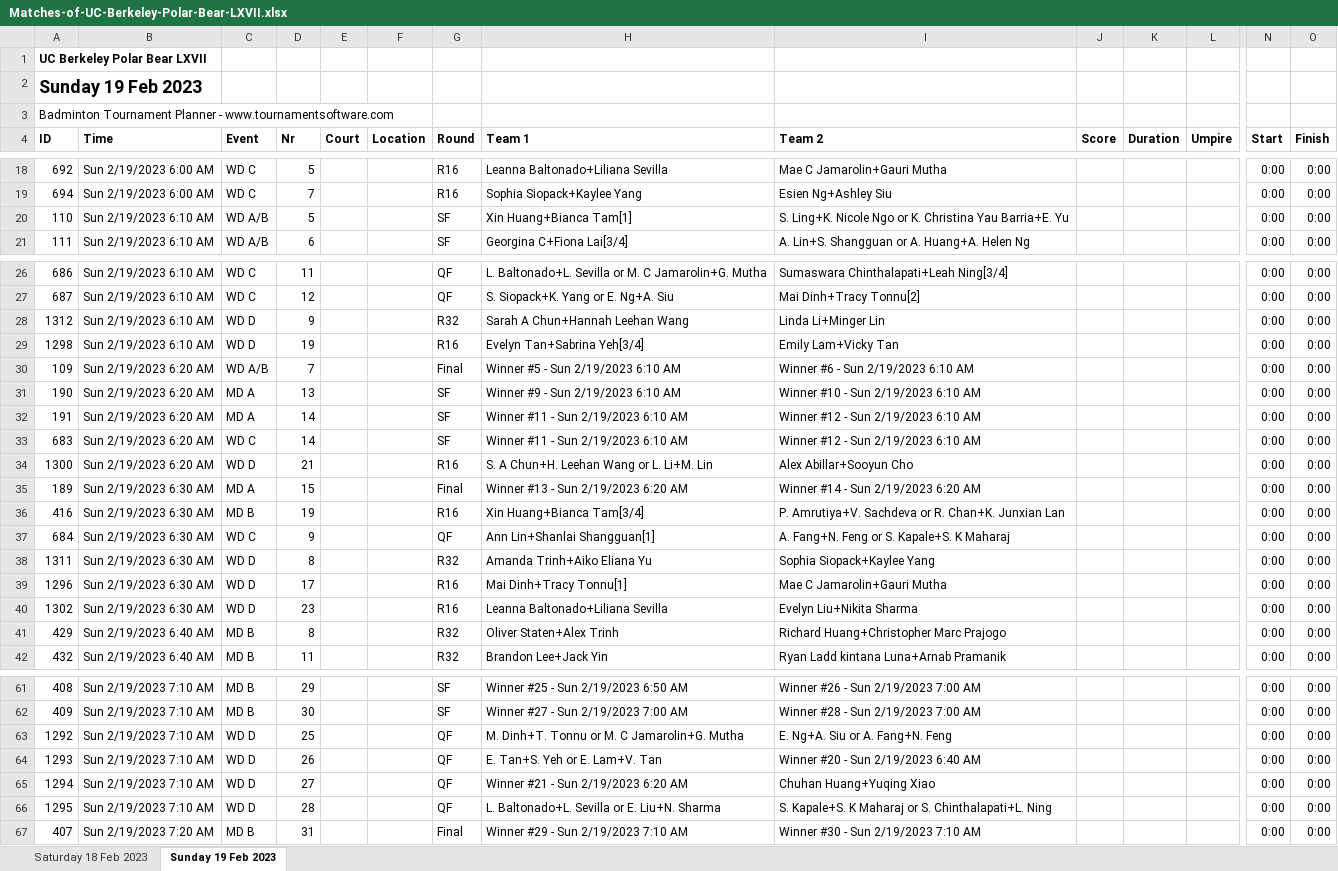
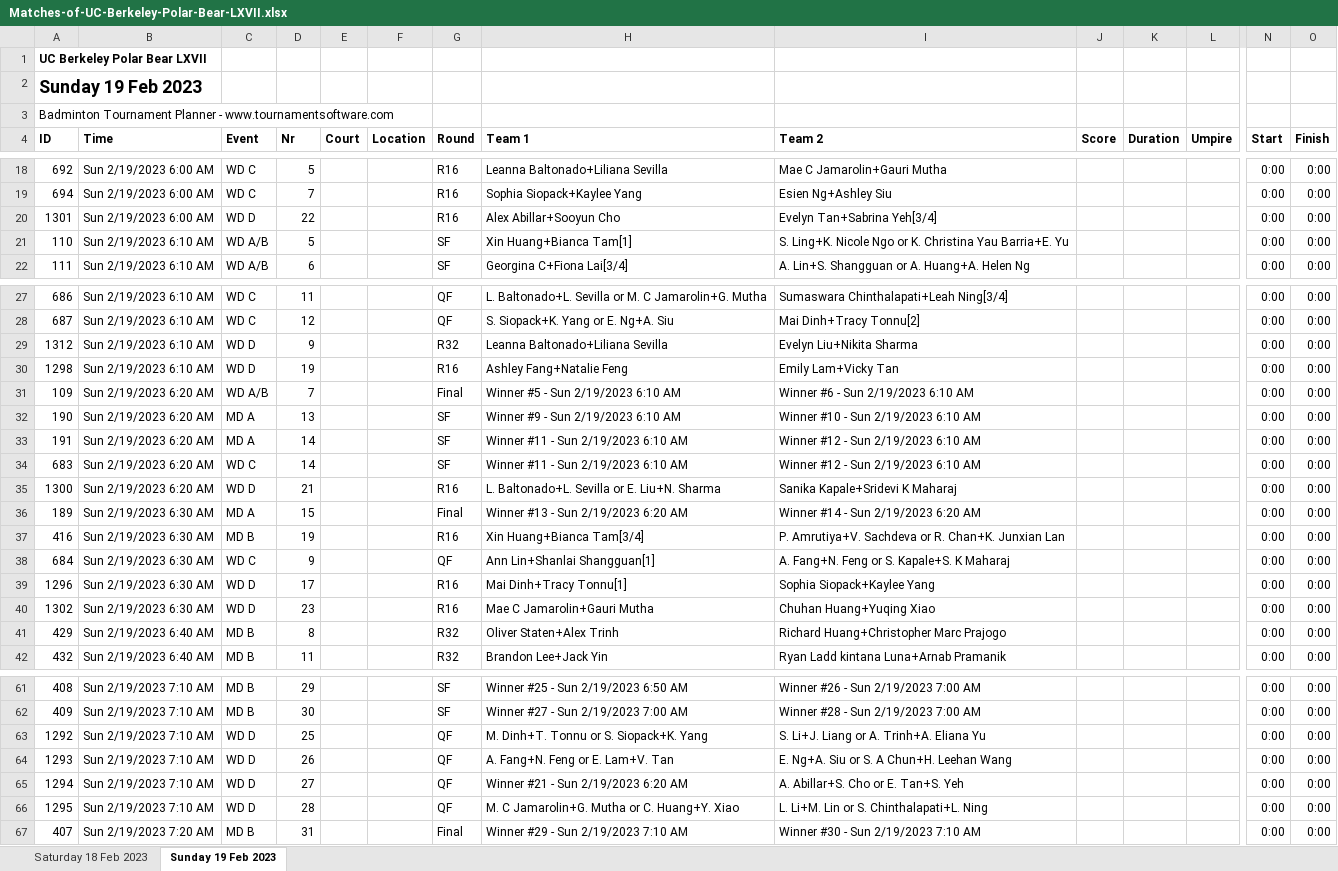
Before and after one commit to cal-badminton/tourney-schedule, an Excel workbook: src/Matches-of-UC-Berkeley-Polar-Bear-LXVII.xlsx, sheet Sunday 19 Feb 2023, drawn as a sheet; only a part is shown, gaps mark what is left out; values as stored, in another font and other column widths than the file's, no borders; removed rows and columns are numbered as before the commit, all else as after; rows hold the shown columns only; the diff covers the shown part only; the diff names each change by its address in the sheet, - before the commit and + after, or states it on an @@ line.

```diff
--- a/src/Matches-of-UC-Berkeley-Polar-Bear-LXVII.xlsx (sheet Sunday 19 Feb 2023)
+++ b/src/Matches-of-UC-Berkeley-Polar-Bear-LXVII.xlsx (sheet Sunday 19 Feb 2023)
+row 20: 1301 | Sun 2/19/2023 6:00 AM | WD D | 22 |  |  | R16 | Alex Abillar+Sooyun Cho | Evelyn Tan+Sabrina Yeh[3/4] |  |  |  | 0:00 | 0:00
-H29 (Team 1): Sarah A Chun+Hannah Leehan Wang
+H29 (Team 1): Leanna Baltonado+Liliana Sevilla
-I29 (Team 2): Linda Li+Minger Lin
+I29 (Team 2): Evelyn Liu+Nikita Sharma
-H30 (Team 1): Evelyn Tan+Sabrina Yeh[3/4]
+H30 (Team 1): Ashley Fang+Natalie Feng
-H35 (Team 1): S. A Chun+H. Leehan Wang or L. Li+M. Lin
+H35 (Team 1): L. Baltonado+L. Sevilla or E. Liu+N. Sharma
-I35 (Team 2): Alex Abillar+Sooyun Cho
+I35 (Team 2): Sanika Kapale+Sridevi K Maharaj
-row 38: 1311 | Sun 2/19/2023 6:30 AM | WD D | 8 |  |  | R32 | Amanda Trinh+Aiko Eliana Yu | Sophia Siopack+Kaylee Yang |  |  |  | 0:00 | 0:00
-I39 (Team 2): Mae C Jamarolin+Gauri Mutha
+I39 (Team 2): Sophia Siopack+Kaylee Yang
-H40 (Team 1): Leanna Baltonado+Liliana Sevilla
+H40 (Team 1): Mae C Jamarolin+Gauri Mutha
-I40 (Team 2): Evelyn Liu+Nikita Sharma
+I40 (Team 2): Chuhan Huang+Yuqing Xiao
-H63 (Team 1): M. Dinh+T. Tonnu or M. C Jamarolin+G. Mutha
+H63 (Team 1): M. Dinh+T. Tonnu or S. Siopack+K. Yang
-I63 (Team 2): E. Ng+A. Siu or A. Fang+N. Feng
+I63 (Team 2): S. Li+J. Liang or A. Trinh+A. Eliana Yu
-H64 (Team 1): E. Tan+S. Yeh or E. Lam+V. Tan
+H64 (Team 1): A. Fang+N. Feng or E. Lam+V. Tan
-I64 (Team 2): Winner #20 - Sun 2/19/2023 6:40 AM
+I64 (Team 2): E. Ng+A. Siu or S. A Chun+H. Leehan Wang
-I65 (Team 2): Chuhan Huang+Yuqing Xiao
+I65 (Team 2): A. Abillar+S. Cho or E. Tan+S. Yeh
-H66 (Team 1): L. Baltonado+L. Sevilla or E. Liu+N. Sharma
+H66 (Team 1): M. C Jamarolin+G. Mutha or C. Huang+Y. Xiao
-I66 (Team 2): S. Kapale+S. K Maharaj or S. Chinthalapati+L. Ning
+I66 (Team 2): L. Li+M. Lin or S. Chinthalapati+L. Ning
```
Also changed, not shown: 5 edited cells elsewhere in this sheet, sheet Saturday 18 Feb 2023, 1 other file.
